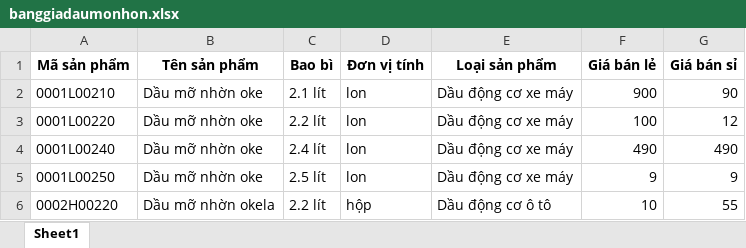
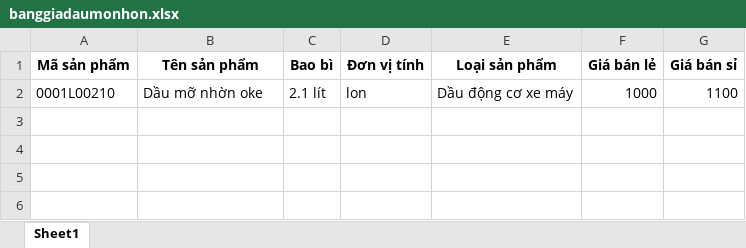
Before and after one commit to dunglqcontact/LOSMST, an Excel workbook: LOSMST.API/wwwroot/banggiadaumonhon.xlsx, sheet Sheet1, drawn as a sheet; values as stored, in another font and other column widths than the file's, no borders; the diff names each change by its address in the sheet, - before the commit and + after, or states it on an @@ line.

```diff
--- a/LOSMST.API/wwwroot/banggiadaumonhon.xlsx (sheet Sheet1)
+++ b/LOSMST.API/wwwroot/banggiadaumonhon.xlsx (sheet Sheet1)
-F2 (Giá bán lẻ): 900
+F2 (Giá bán lẻ): 1000
-G2 (Giá bán sỉ): 90
+G2 (Giá bán sỉ): 1100
-row 3: 0001L00220 | Dầu mỡ nhờn oke | 2.2 lít | lon | Dầu động cơ xe máy | 100 | 12
-row 4: 0001L00240 | Dầu mỡ nhờn oke | 2.4 lít | lon | Dầu động cơ xe máy | 490 | 490
-row 5: 0001L00250 | Dầu mỡ nhờn oke | 2.5 lít | lon | Dầu động cơ xe máy | 9 | 9
-row 6: 0002H00220 | Dầu mỡ nhờn okela | 2.2 lít | hộp | Dầu động cơ ô tô | 10 | 55
```
Also changed, not shown: LOSMST.API/wwwroot/Bảng giá dầu mỡ nhờn.xlsx, 2 other files.
